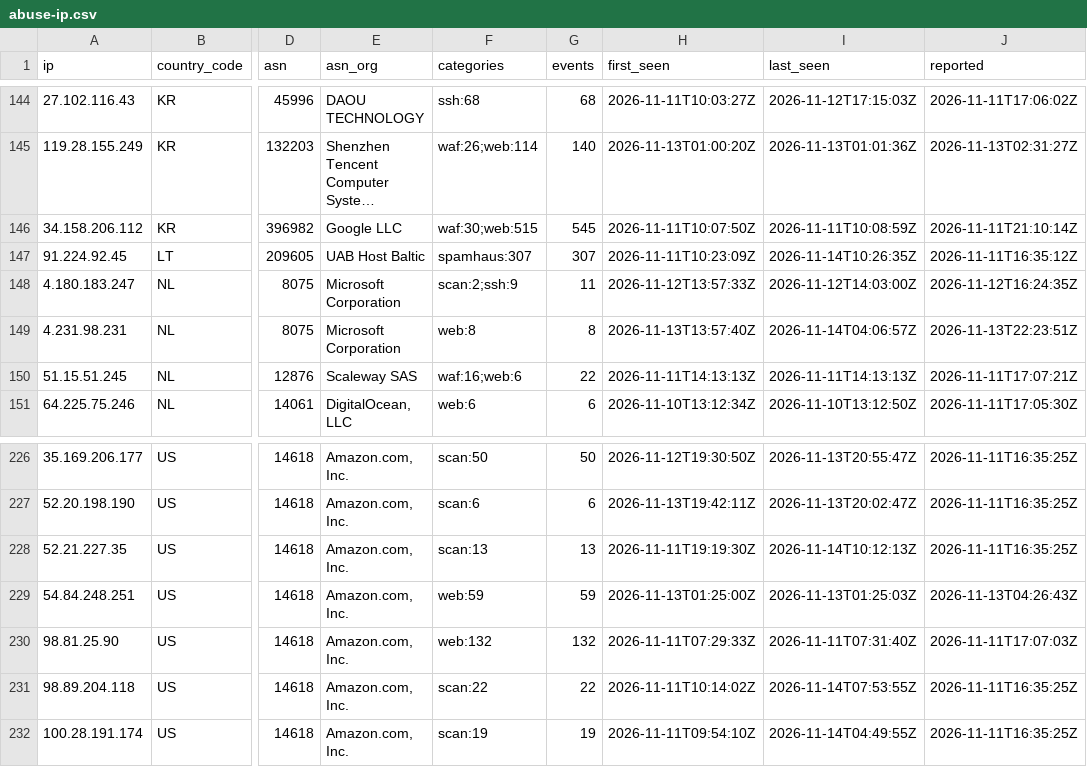
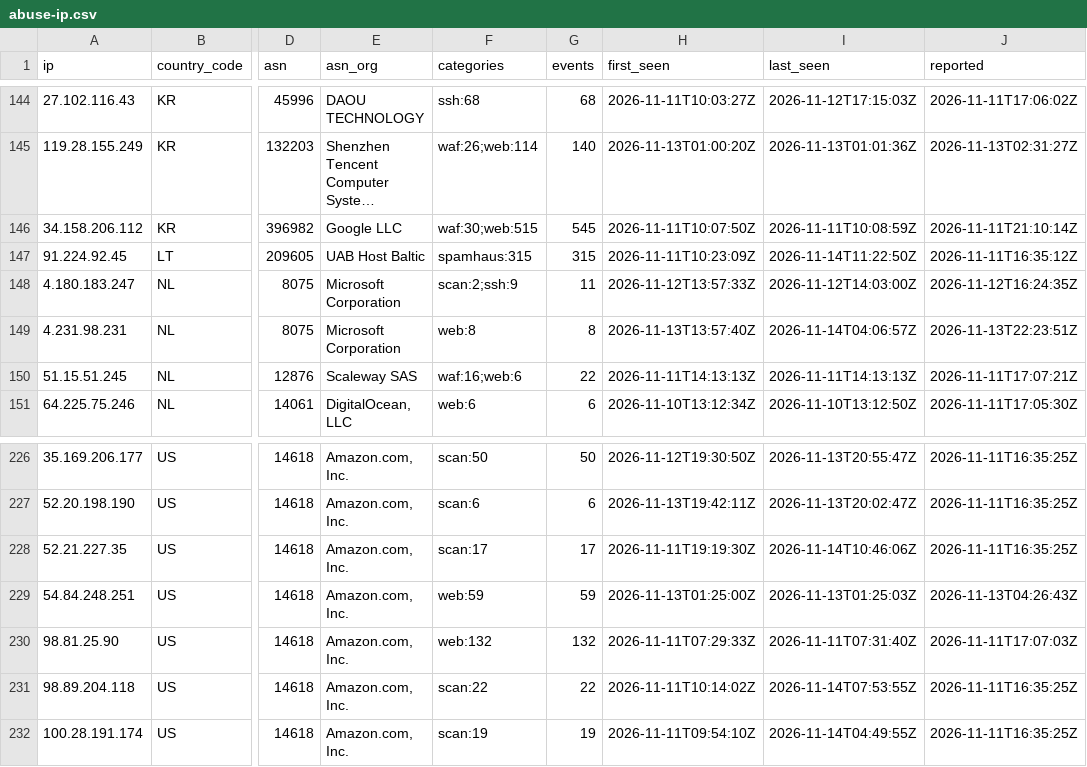
Before and after one commit to bastivanconsulting/Nexashield-Abuse-IP, a CSV file: lists/abuse-ip.csv, drawn as a sheet; only a part is shown, gaps mark what is left out; long unchanged cells end in …; the diff covers the shown part only; the diff names each change by its address in the sheet, - before the commit and + after, or states it on an @@ line.

```diff
--- a/lists/abuse-ip.csv
+++ b/lists/abuse-ip.csv
-F147 (categories): spamhaus:307
+F147 (categories): spamhaus:315
-G147 (events): 307
+G147 (events): 315
-I147 (last_seen): 2026-11-14T10:26:35Z
+I147 (last_seen): 2026-11-14T11:22:50Z
-F228 (categories): scan:13
+F228 (categories): scan:17
-G228 (events): 13
+G228 (events): 17
-I228 (last_seen): 2026-11-14T10:12:13Z
+I228 (last_seen): 2026-11-14T10:46:06Z
```
Also changed, not shown: 30 edited cells elsewhere in this file, 47 other files.
